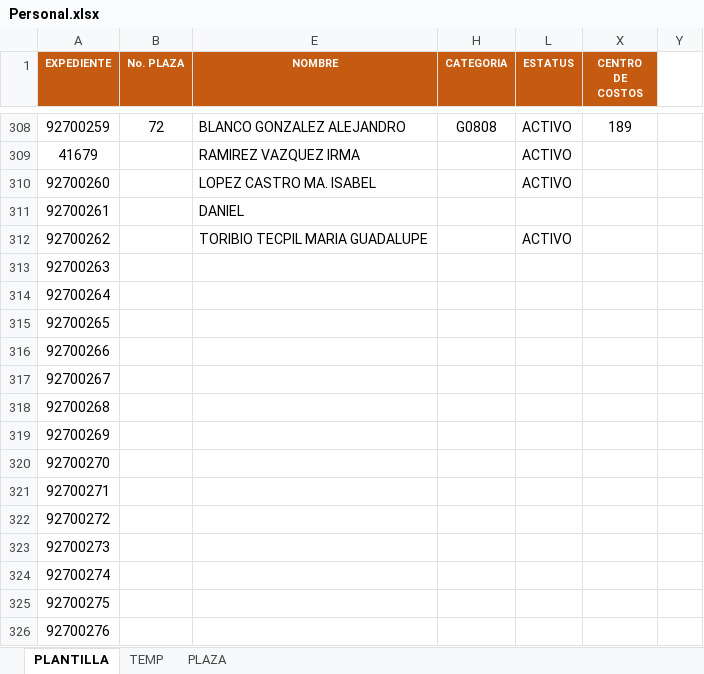
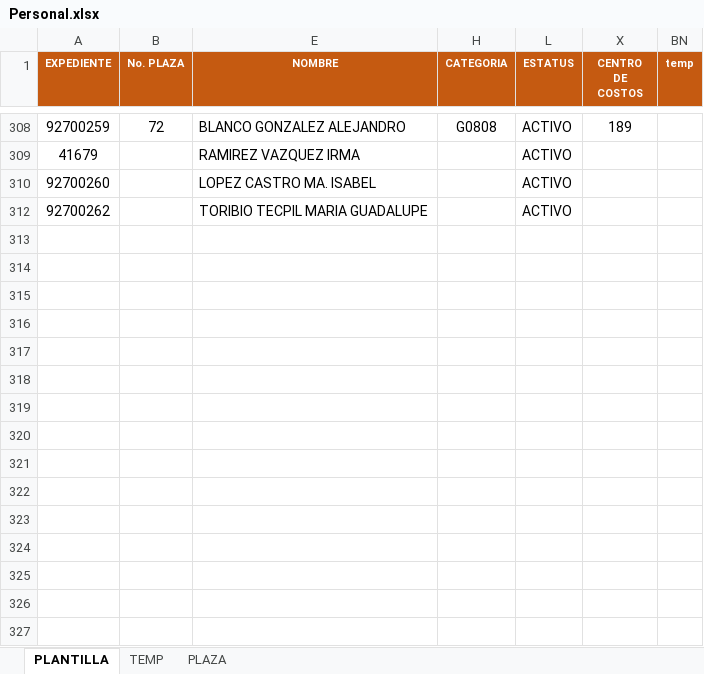
Before and after one commit to MIGUEL-TGH/templates, an Excel workbook: NOMINAS IPPI/Personal.xlsx, sheet PLANTILLA, drawn as a sheet; only a part is shown, gaps mark what is left out; values as stored, in another font and other column widths than the file's, no borders; table styles not drawn; removed rows and columns are numbered as before the commit, all else as after; the diff covers the shown part only; the diff names each change by its address in the sheet, - before the commit and + after, or states it on an @@ line.

```diff
--- a/NOMINAS IPPI/Personal.xlsx (sheet PLANTILLA)
+++ b/NOMINAS IPPI/Personal.xlsx (sheet PLANTILLA)
-BN1: (empty)
+BN1: temp
-BN1 fill: none
+BN1 fill: #C55A11
@@ row 311 hidden: 92700261 |  | DANIEL @@
@@ row 313 hidden: 92700263 @@
@@ row 314 hidden: 92700264 @@
@@ row 315 hidden: 92700265 @@
@@ row 316 hidden: 92700266 @@
@@ row 317 hidden: 92700267 @@
@@ row 318 hidden: 92700268 @@
@@ row 319 hidden: 92700269 @@
@@ row 320 hidden: 92700270 @@
@@ row 321 hidden: 92700271 @@
@@ row 322 hidden: 92700272 @@
@@ row 323 hidden: 92700273 @@
@@ row 324 hidden: 92700274 @@
@@ row 325 hidden: 92700275 @@
@@ row 326 hidden: 92700276 @@
```
Also changed, not shown: 265 hidden or unhidden rows and 3 edited cells elsewhere in this sheet, hidden cells, NOMINAS IPPI/2026-01.-NOMINA ENERO.xlsm, 40 other files.
